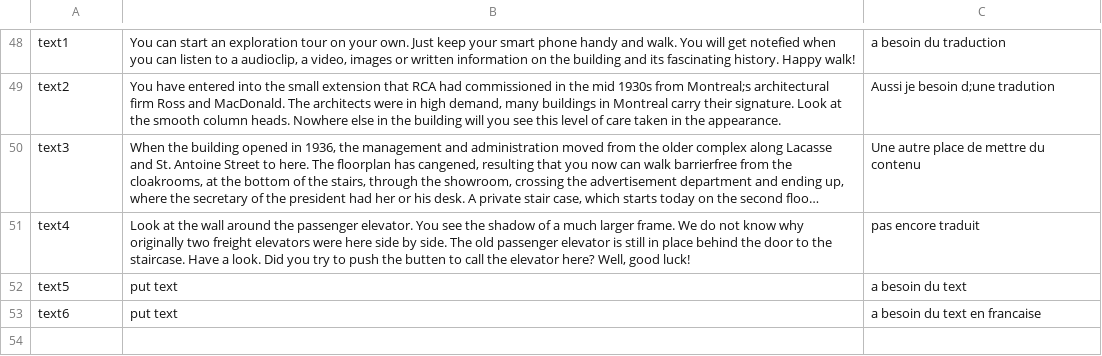
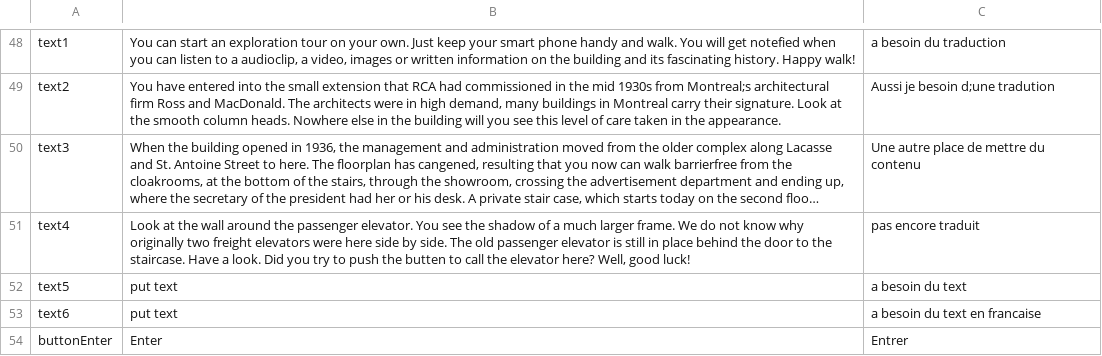
Before and after one commit to joseph93/Genos, a CSV file: Assets/LocalizeService/Resources/Localization/localize.csv, drawn as a sheet; only a part is shown, gaps mark what is left out; long unchanged cells end in ….

Commit message:
Added localize buttonEnter

```diff
--- a/Assets/LocalizeService/Resources/Localization/localize.csv
+++ b/Assets/LocalizeService/Resources/Localization/localize.csv
@@ -53 +53,2 @@ text5,"put text","a besoin du text"
 text6,"put text","a besoin du text en francaise"
+buttonEnter,"Enter","Entrer"
```
Also changed, not shown: 1 other file.
